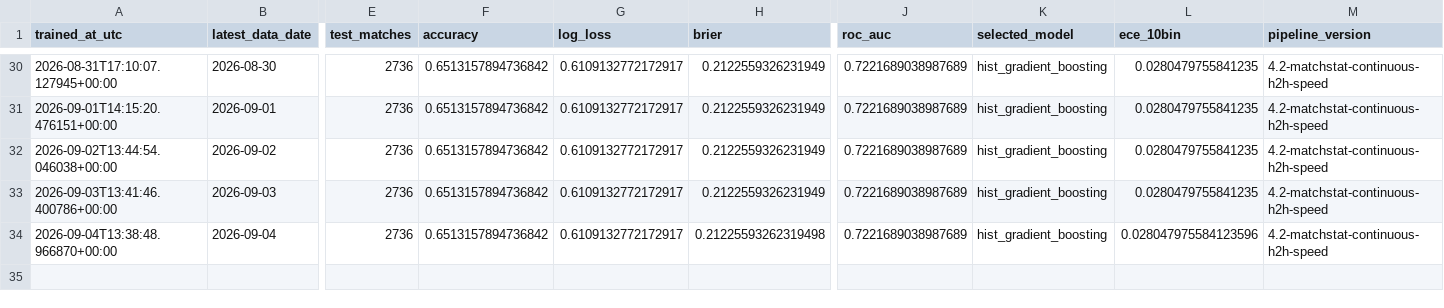
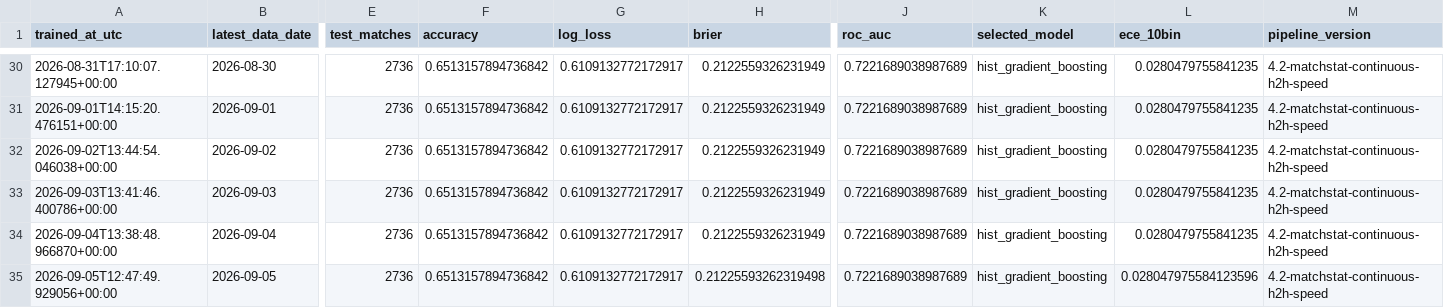
Before and after one commit to Nickan-ShabanNejad/ATP-Probabilistic-Model-for-Forecasting-Tennis-Match-Outcomes, a CSV file: data/generated/model_history.csv, drawn as a sheet; only a part is shown, gaps mark what is left out; rows hold the shown columns only; the diff names each change by its address in the sheet, - before the commit and + after, or states it on an @@ line.

```diff
--- a/data/generated/model_history.csv
+++ b/data/generated/model_history.csv
-H34 (brier): 0.21225593262319498
+H34 (brier): 0.2122559326231949
-L34 (ece_10bin): 0.028047975584123596
+L34 (ece_10bin): 0.0280479755841235
+row 35: 2026-09-05T12:47:49.929056+00:00 | 2026-09-05 | 2736 | 0.6513157894736842 | 0.6109132772172917 | 0.21225593262319498 | 0.7221689038987689 | hist_gradient_boosting | 0.028047975584123596 | 4.2-matchstat-continuous-h2h-speed
```
Also changed, not shown: data/generated/source_history.csv, 7 other files.
